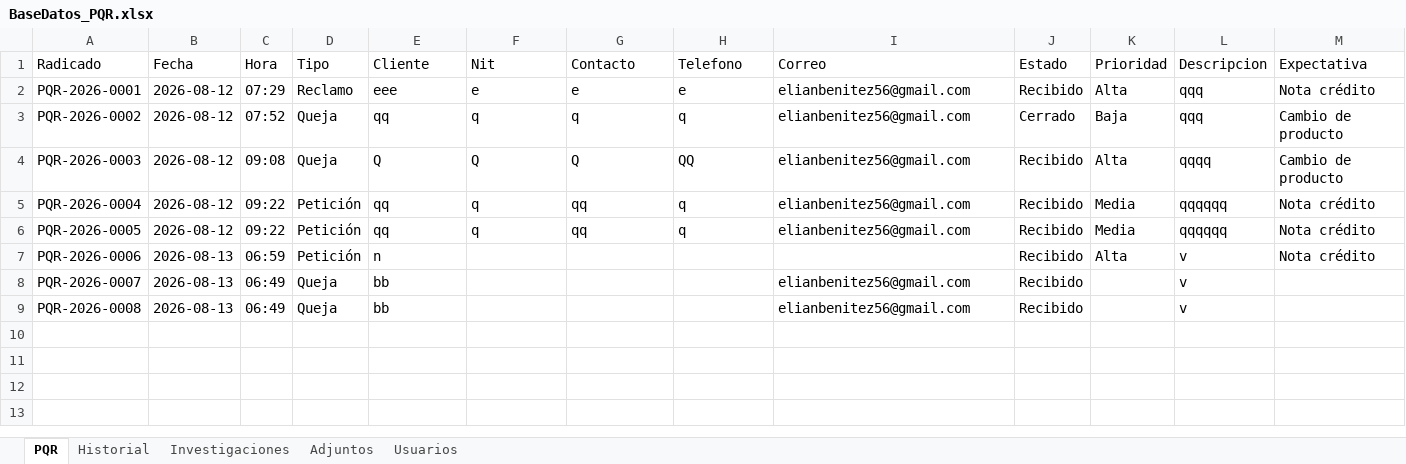
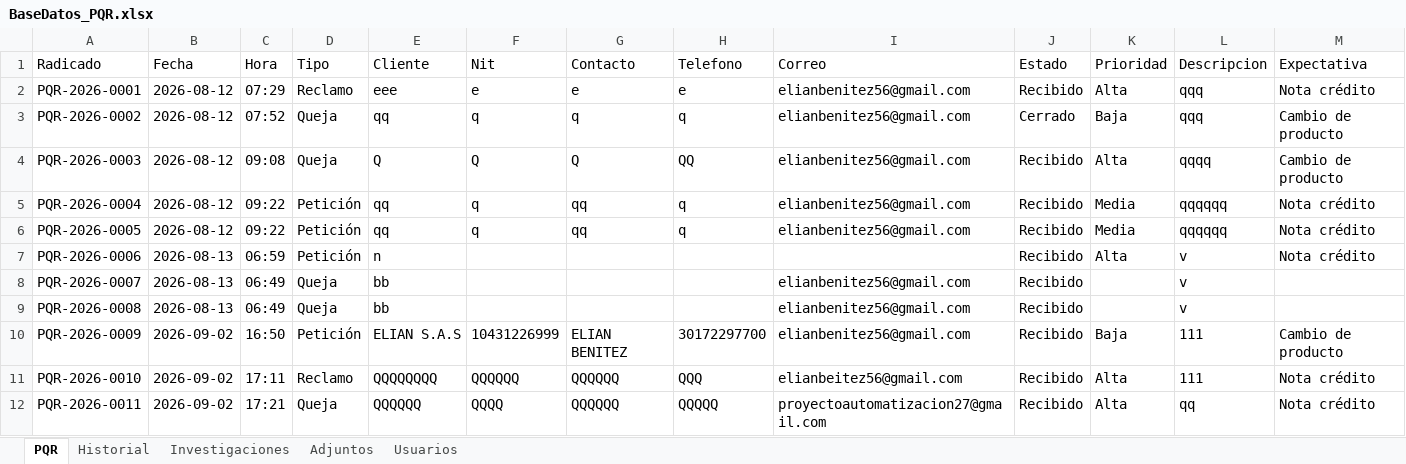
Before and after one commit to elianbenitez56-ctrl/Sistema-PQR, an Excel workbook: BaseDatos_PQR.xlsx, sheet PQR, drawn as a sheet; only a part is shown; values as stored, in another font and other column widths than the file's, no borders; rows hold the shown columns only; the diff names each change by its address in the sheet, - before the commit and + after, or states it on an @@ line.

```diff
--- a/BaseDatos_PQR.xlsx (sheet PQR)
+++ b/BaseDatos_PQR.xlsx (sheet PQR)
+row 10: PQR-2026-0009 | 2026-09-02 | 16:50 | Petición | ELIAN S.A.S | 10431226999 | ELIAN BENITEZ | 30172297700 | elianbenitez56@gmail.com | Recibido | Baja | 111 | Cambio de producto
+row 11: PQR-2026-0010 | 2026-09-02 | 17:11 | Reclamo | QQQQQQQQ | QQQQQQ | QQQQQQ | QQQ | elianbeitez56@gmail.com | Recibido | Alta | 111 | Nota crédito
+row 12: PQR-2026-0011 | 2026-09-02 | 17:21 | Queja | QQQQQQ | QQQQ | QQQQQQ | QQQQQ | proyectoautomatizacion27@gmail.com | Recibido | Alta | qq | Nota crédito
```
Also changed, not shown: sheet Historial, sheet Adjuntos, sheet Usuarios.
